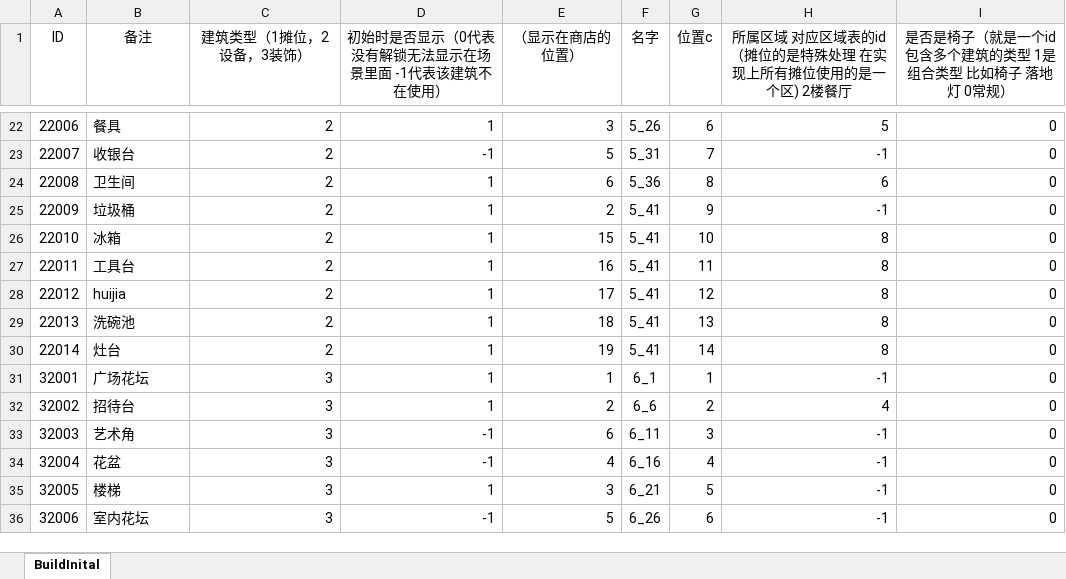
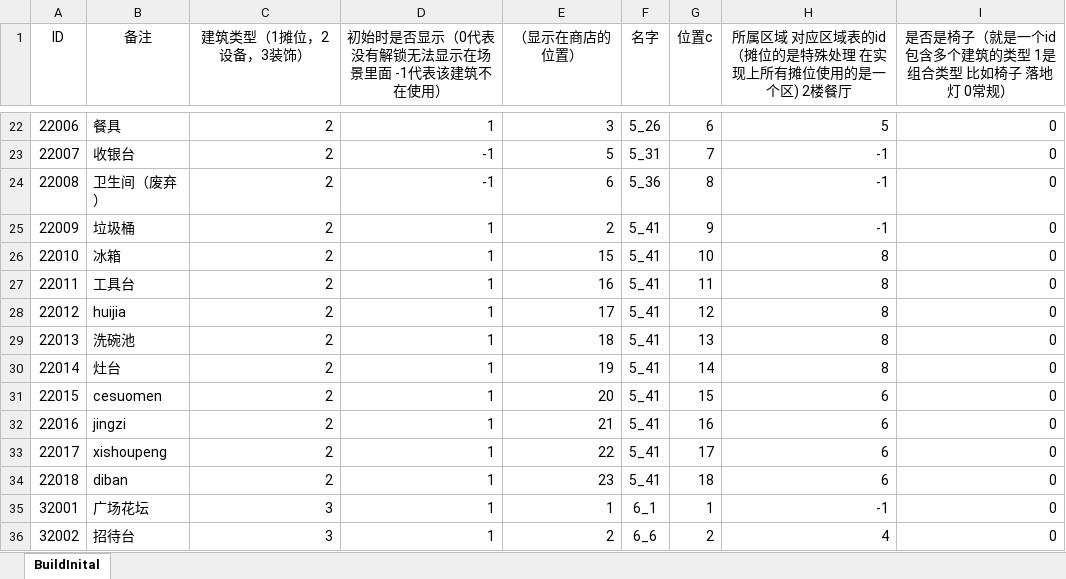
Before and after one commit to gy381792974/zzt, an Excel workbook: project/OtherAssets/Excle/A_Default/建筑初始数据表.xlsx, sheet BuildInital, drawn as a sheet; only a part is shown, gaps mark what is left out; the shorter side is filled out with more unchanged rows; values as stored, in another font and other column widths than the file's, no borders; the diff names each change by its address in the sheet, - before the commit and + after, or states it on an @@ line.

```diff
--- a/project/OtherAssets/Excle/A_Default/建筑初始数据表.xlsx (sheet BuildInital)
+++ b/project/OtherAssets/Excle/A_Default/建筑初始数据表.xlsx (sheet BuildInital)
-B24 (备注): 卫生间
+B24 (备注): 卫生间（废弃）
-D24: 1
+D24: -1
-H24: 6
+H24: -1
+row 31: 22015 | cesuomen | 2 | 1 | 20 | 5_41 | 15 | 6 | 0
+row 32: 22016 | jingzi | 2 | 1 | 21 | 5_41 | 16 | 6 | 0
+row 33: 22017 | xishoupeng | 2 | 1 | 22 | 5_41 | 17 | 6 | 0
+row 34: 22018 | diban | 2 | 1 | 23 | 5_41 | 18 | 6 | 0
```
Also changed, not shown: project/OtherAssets/Excle/A_Default/建筑.xlsx, 9 other files.
